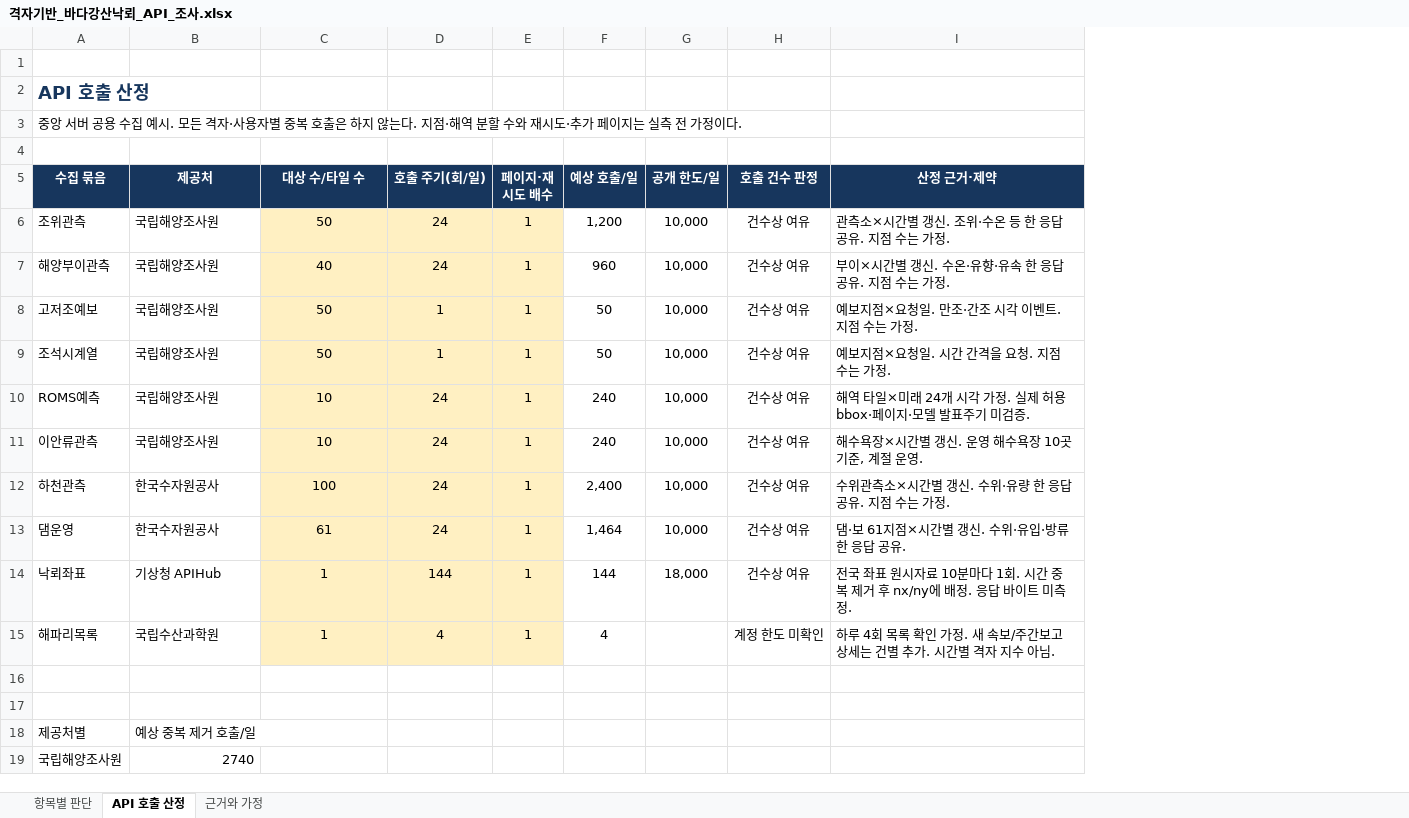
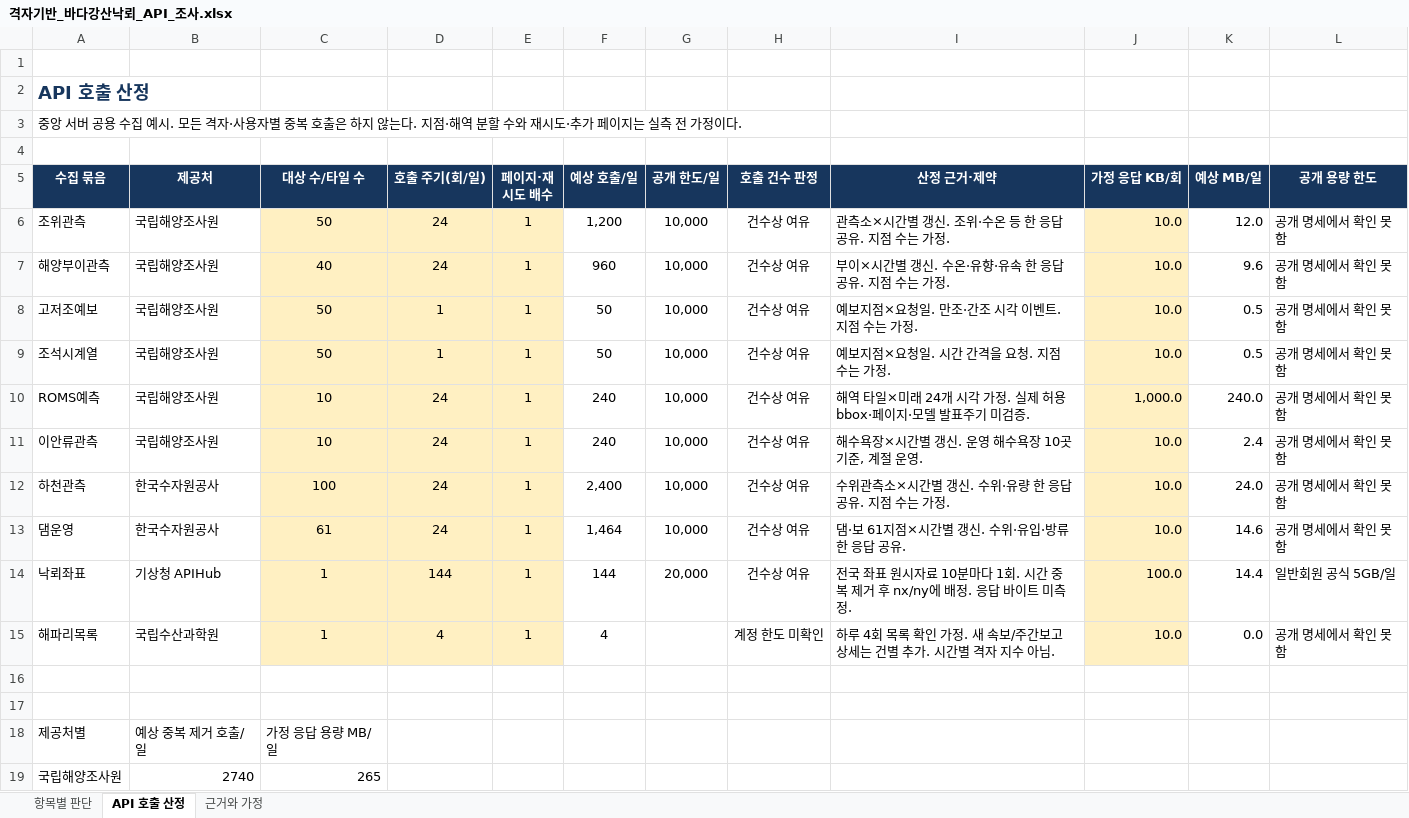
Before and after one commit to sohay19/weather_care, an Excel workbook: output/grid_api_20261013/격자기반_바다강산낙뢰_API_조사.xlsx, sheet API 호출 산정, drawn as a sheet; only a part is shown; values as stored, in another font and other column widths than the file's, no borders; the diff covers the shown part only; the diff names each change by its address in the sheet, - before the commit and + after, or states it on an @@ line.

```diff
--- a/output/grid_api_20261013/격자기반_바다강산낙뢰_API_조사.xlsx (sheet API 호출 산정)
+++ b/output/grid_api_20261013/격자기반_바다강산낙뢰_API_조사.xlsx (sheet API 호출 산정)
+column J (가정 응답 KB/회), rows 6-15: 10.0 | 10.0 | 10.0 | 10.0 | 1,000.0 | 10.0 | 10.0 | 10.0 | 100.0 | 10.0
+column K (예상 MB/일), rows 6-15: 12.0 | 9.6 | 0.5 | 0.5 | 240.0 | 2.4 | 24.0 | 14.6 | 14.4 | 0.0
+column L (공개 용량 한도), rows 6-15: 공개 명세에서 확인 못함 | 공개 명세에서 확인 못함 | 공개 명세에서 확인 못함 | 공개 명세에서 확인 못함 | 공개 명세에서 확인 못함 | 공개 명세에서 확인 못함 | 공개 명세에서 확인 못함 | 공개 명세에서 확인 못함 | 일반회원 공식 5GB/일 | 공개 명세에서 확인 못함
-G14 (공개 한도/일): 18,000
+G14 (공개 한도/일): 20,000
-C18 (대상 수/타일 수): (empty)
+C18 (대상 수/타일 수): 가정 응답 용량 MB/일
-C19 (대상 수/타일 수): (empty)
+C19 (대상 수/타일 수): 265
```
Also changed, not shown: 24 added rows and 2 edited cells elsewhere in this sheet, sheet 항목별 판단, sheet 근거와 가정, formulas that keep their value, 5 other files.
